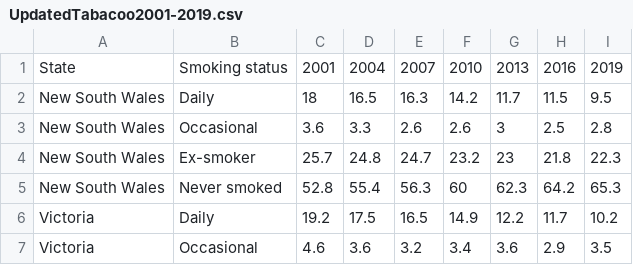
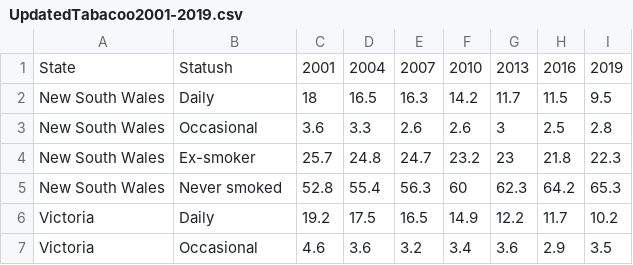
Before and after one commit to stha0035/Assingment2-2977275, a CSV file: UpdatedTabacoo2001-2019.csv, drawn as a sheet; only a part is shown.

Commit message:
Update UpdatedTabacoo2001-2019.csv

```diff
--- a/UpdatedTabacoo2001-2019.csv
+++ b/UpdatedTabacoo2001-2019.csv
@@ -1,2 +1,2 @@
-State,Smoking status,2001,2004,2007,2010,2013,2016,2019
+State,Statush,2001,2004,2007,2010,2013,2016,2019
 New South Wales,Daily,18,16.5,16.3,14.2,11.7,11.5,9.5
```
